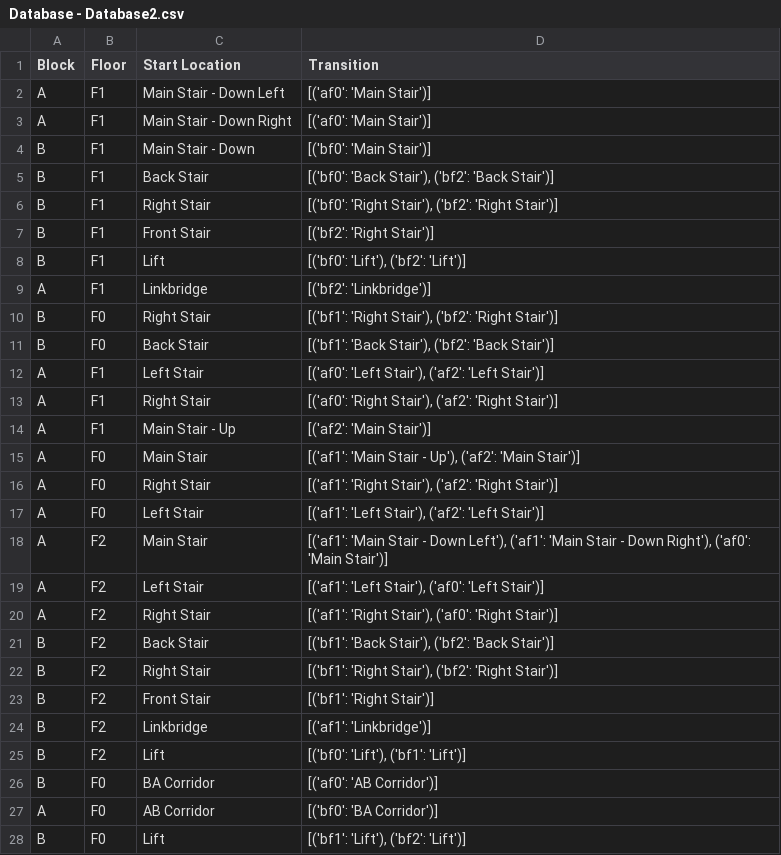
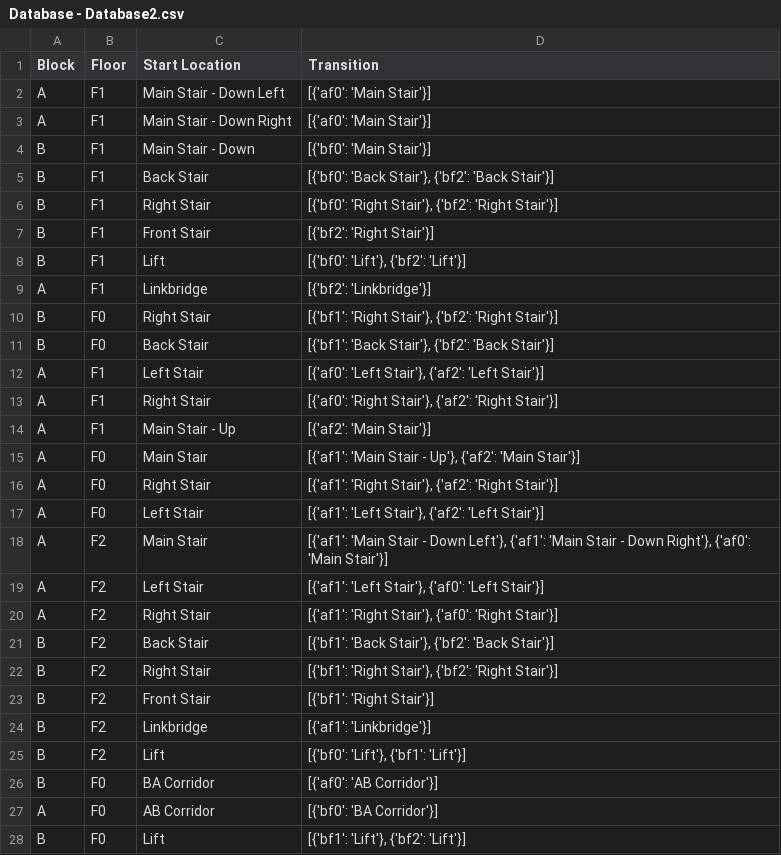
Before and after one commit to ris7055/UM_NLP, a CSV file: Database - Database2.csv, drawn as a sheet; only a part is shown; the diff covers the shown part only.

```diff
--- a/Database - Database2.csv
+++ b/Database - Database2.csv
@@ -1,28 +1,28 @@
 Block,Floor,Start Location,Transition
-A,F1,Main Stair - Down Left,"[('af0': 'Main Stair')]"
-A,F1,Main Stair - Down Right,"[('af0': 'Main Stair')]"
-B,F1,Main Stair - Down,"[('bf0': 'Main Stair')]"
-B,F1,Back Stair,"[('bf0': 'Back Stair'), ('bf2': 'Back Stair')]"
-B,F1,Right Stair,"[('bf0': 'Right Stair'), ('bf2': 'Right Stair')]"
-B,F1,Front Stair,"[('bf2': 'Right Stair')]"
-B,F1,Lift,"[('bf0': 'Lift'), ('bf2': 'Lift')]"
-A,F1,Linkbridge,"[('bf2': 'Linkbridge')]"
-B,F0,Right Stair,"[('bf1': 'Right Stair'), ('bf2': 'Right Stair')]"
-B,F0,Back Stair,"[('bf1': 'Back Stair'), ('bf2': 'Back Stair')]"
-A,F1,Left Stair,"[('af0': 'Left Stair'), ('af2': 'Left Stair')]"
-A,F1,Right Stair,"[('af0': 'Right Stair'), ('af2': 'Right Stair')]"
-A,F1,Main Stair - Up,"[('af2': 'Main Stair')]"
-A,F0,Main Stair,"[('af1': 'Main Stair - Up'), ('af2': 'Main Stair')]"
-A,F0,Right Stair,"[('af1': 'Right Stair'), ('af2': 'Right Stair')]"
-A,F0,Left Stair,"[('af1': 'Left Stair'), ('af2': 'Left Stair')]"
-A,F2,Main Stair,"[('af1': 'Main Stair - Down Left'), ('af1': 'Main Stair - Down Right'), ('af0': 'Main Stair')]"
-A,F2,Left Stair,"[('af1': 'Left Stair'), ('af0': 'Left Stair')]"
-A,F2,Right Stair,"[('af1': 'Right Stair'), ('af0': 'Right Stair')]"
-B,F2,Back Stair,"[('bf1': 'Back Stair'), ('bf2': 'Back Stair')]"
-B,F2,Right Stair,"[('bf1': 'Right Stair'), ('bf2': 'Right Stair')]"
-B,F2,Front Stair,"[('bf1': 'Right Stair')]"
-B,F2,Linkbridge,"[('af1': 'Linkbridge')]"
-B,F2,Lift,"[('bf0': 'Lift'), ('bf1': 'Lift')]"
-B,F0,BA Corridor,"[('af0': 'AB Corridor')]"
-A,F0,AB Corridor,"[('bf0': 'BA Corridor')]"
-B,F0,Lift,"[('bf1': 'Lift'), ('bf2': 'Lift')]"
+A,F1,Main Stair - Down Left,"[{'af0': 'Main Stair'}]"
+A,F1,Main Stair - Down Right,"[{'af0': 'Main Stair'}]"
+B,F1,Main Stair - Down,"[{'bf0': 'Main Stair'}]"
+B,F1,Back Stair,"[{'bf0': 'Back Stair'}, {'bf2': 'Back Stair'}]"
+B,F1,Right Stair,"[{'bf0': 'Right Stair'}, {'bf2': 'Right Stair'}]"
+B,F1,Front Stair,"[{'bf2': 'Right Stair'}]"
+B,F1,Lift,"[{'bf0': 'Lift'}, {'bf2': 'Lift'}]"
+A,F1,Linkbridge,"[{'bf2': 'Linkbridge'}]"
+B,F0,Right Stair,"[{'bf1': 'Right Stair'}, {'bf2': 'Right Stair'}]"
+B,F0,Back Stair,"[{'bf1': 'Back Stair'}, {'bf2': 'Back Stair'}]"
+A,F1,Left Stair,"[{'af0': 'Left Stair'}, {'af2': 'Left Stair'}]"
+A,F1,Right Stair,"[{'af0': 'Right Stair'}, {'af2': 'Right Stair'}]"
+A,F1,Main Stair - Up,"[{'af2': 'Main Stair'}]"
+A,F0,Main Stair,"[{'af1': 'Main Stair - Up'}, {'af2': 'Main Stair'}]"
+A,F0,Right Stair,"[{'af1': 'Right Stair'}, {'af2': 'Right Stair'}]"
+A,F0,Left Stair,"[{'af1': 'Left Stair'}, {'af2': 'Left Stair'}]"
+A,F2,Main Stair,"[{'af1': 'Main Stair - Down Left'}, {'af1': 'Main Stair - Down Right'}, {'af0': 'Main Stair'}]"
+A,F2,Left Stair,"[{'af1': 'Left Stair'}, {'af0': 'Left Stair'}]"
+A,F2,Right Stair,"[{'af1': 'Right Stair'}, {'af0': 'Right Stair'}]"
+B,F2,Back Stair,"[{'bf1': 'Back Stair'}, {'bf2': 'Back Stair'}]"
+B,F2,Right Stair,"[{'bf1': 'Right Stair'}, {'bf2': 'Right Stair'}]"
+B,F2,Front Stair,"[{'bf1': 'Right Stair'}]"
+B,F2,Linkbridge,"[{'af1': 'Linkbridge'}]"
+B,F2,Lift,"[{'bf0': 'Lift'}, {'bf1': 'Lift'}]"
+B,F0,BA Corridor,"[{'af0': 'AB Corridor'}]"
+A,F0,AB Corridor,"[{'bf0': 'BA Corridor'}]"
+B,F0,Lift,"[{'bf1': 'Lift'}, {'bf2': 'Lift'}]"
```
Also changed, not shown: 1 edited cell elsewhere in this file, 5 other files.
